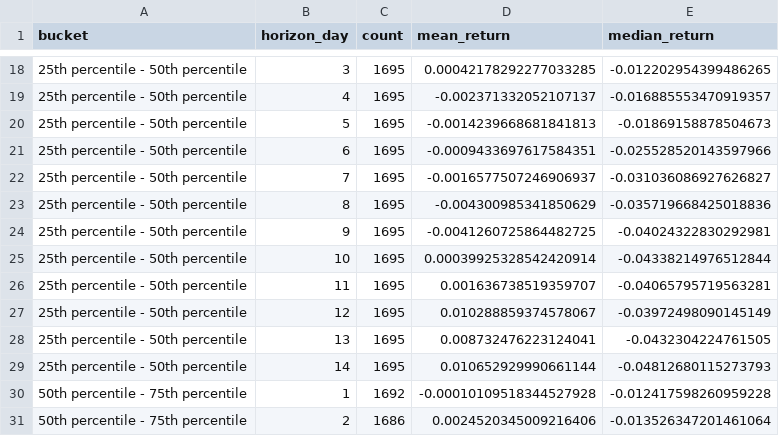
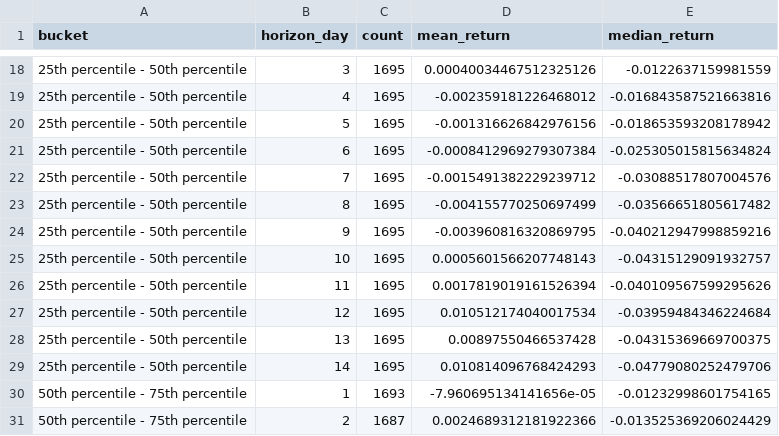
Before and after one commit to myd8/reckless-model, a CSV file: outputs/bucket_paths.csv, drawn as a sheet; only a part is shown, gaps mark what is left out; the diff covers the shown part only.

```diff
--- a/outputs/bucket_paths.csv
+++ b/outputs/bucket_paths.csv
@@ -18,14 +18,14 @@ bucket,horizon_day,count,mean_return,median_return
-25th percentile - 50th percentile,3,1695,0.00042178292277033285,-0.012202954399486265
-25th percentile - 50th percentile,4,1695,-0.002371332052107137,-0.016885553470919357
-25th percentile - 50th percentile,5,1695,-0.0014239668681841813,-0.01869158878504673
-25th percentile - 50th percentile,6,1695,-0.0009433697617584351,-0.025528520143597966
-25th percentile - 50th percentile,7,1695,-0.0016577507246906937,-0.031036086927626827
-25th percentile - 50th percentile,8,1695,-0.004300985341850629,-0.035719668425018836
-25th percentile - 50th percentile,9,1695,-0.0041260725864482725,-0.04024322830292981
-25th percentile - 50th percentile,10,1695,0.00039925328542420914,-0.04338214976512844
-25th percentile - 50th percentile,11,1695,0.001636738519359707,-0.04065795719563281
-25th percentile - 50th percentile,12,1695,0.010288859374578067,-0.03972498090145149
-25th percentile - 50th percentile,13,1695,0.008732476223124041,-0.0432304224761505
-25th percentile - 50th percentile,14,1695,0.010652929990661144,-0.04812680115273793
-50th percentile - 75th percentile,1,1692,-0.00010109518344527928,-0.012417598260959228
-50th percentile - 75th percentile,2,1686,0.0024520345009216406,-0.013526347201461064
+25th percentile - 50th percentile,3,1695,0.00040034467512325126,-0.0122637159981559
+25th percentile - 50th percentile,4,1695,-0.002359181226468012,-0.016843587521663816
+25th percentile - 50th percentile,5,1695,-0.001316626842976156,-0.018653593208178942
+25th percentile - 50th percentile,6,1695,-0.0008412969279307384,-0.025305015815634824
+25th percentile - 50th percentile,7,1695,-0.0015491382229239712,-0.03088517807004576
+25th percentile - 50th percentile,8,1695,-0.004155770250697499,-0.03566651805617482
+25th percentile - 50th percentile,9,1695,-0.003960816320869795,-0.040212947998859216
+25th percentile - 50th percentile,10,1695,0.0005601566207748143,-0.04315129091932757
+25th percentile - 50th percentile,11,1695,0.0017819019161526394,-0.040109567599295626
+25th percentile - 50th percentile,12,1695,0.010512174040017534,-0.03959484346224684
+25th percentile - 50th percentile,13,1695,0.00897550466537428,-0.04315369669700375
+25th percentile - 50th percentile,14,1695,0.010814096768424293,-0.04779080252479706
+50th percentile - 75th percentile,1,1693,-7.960695134141656e-05,-0.01232998601754165
+50th percentile - 75th percentile,2,1687,0.0024689312181922366,-0.013525369206024429
```
Also changed, not shown: 96 edited cells elsewhere in this file, outputs/forward_returns_by_day.csv, 22 other files.
